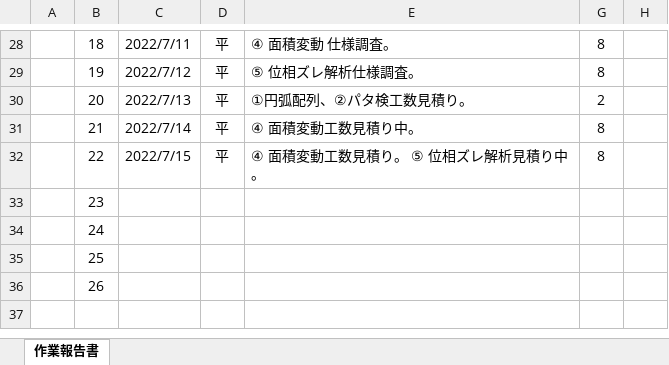
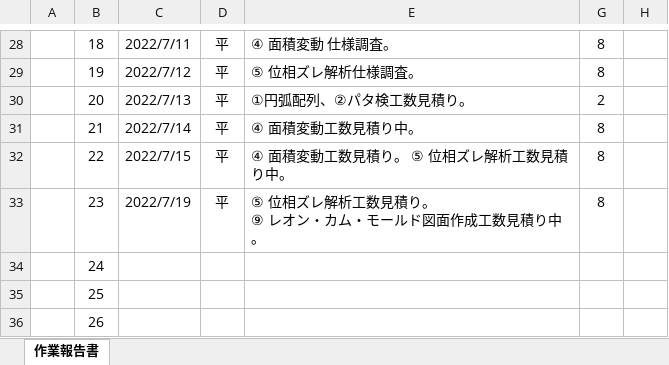
Before and after one commit to ichiro-uehara/TOYOTIRE_BRAND, an Excel workbook: 作業報告書/AdvanceCAD⇒AutoCAD移行開発（要件定義）_作業報告書_平.xlsx, sheet 作業報告書, drawn as a sheet; only a part is shown, gaps mark what is left out; values as stored, in another font and other column widths than the file's, no borders; charts and pictures and conditional formats not drawn; ↵ is a line break in a cell; the diff names each change by its address in the sheet, - before the commit and + after, or states it on an @@ line.

```diff
--- a/作業報告書/AdvanceCAD⇒AutoCAD移行開発（要件定義）_作業報告書_平.xlsx (sheet 作業報告書)
+++ b/作業報告書/AdvanceCAD⇒AutoCAD移行開発（要件定義）_作業報告書_平.xlsx (sheet 作業報告書)
-E32: ④ 面積変動工数見積り。 ⑤ 位相ズレ解析見積り中。
+E32: ④ 面積変動工数見積り。 ⑤ 位相ズレ解析工数見積り中。
-C33: (empty)
+C33: 2022/7/19
-D33: (empty)
+D33: 平
-E33: (empty)
+E33: ⑤ 位相ズレ解析工数見積り。 ↵ ⑨ レオン・カム・モールド図面作成工数見積り中。
-G33: (empty)
+G33: 8
```
Also changed, not shown: 質疑表/TOYOTIRE_質疑表 _平.xlsx.
